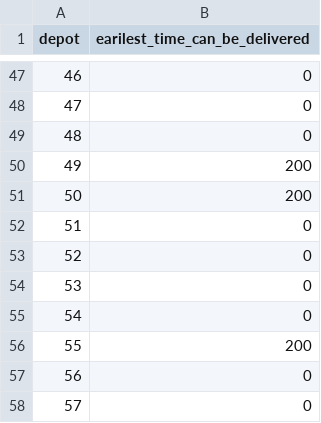
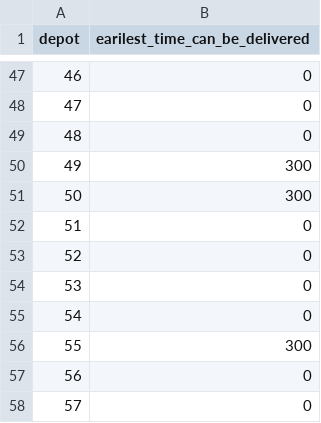
Before and after one commit to NFUChen/GA-Solving-Vehicle-Routing-Problem, a CSV file: utilities/dataset/65_22cars/e_i.csv, drawn as a sheet; only a part is shown, gaps mark what is left out.

```diff
--- a/utilities/dataset/65_22cars/e_i.csv
+++ b/utilities/dataset/65_22cars/e_i.csv
@@ -49,4 +49,4 @@ depot,earilest_time_can_be_delivered
 48,0
-49,200
-50,200
+49,300
+50,300
 51,0
@@ -55,3 +55,3 @@ depot,earilest_time_can_be_delivered
 54,0
-55,200
+55,300
 56,0
```
Also changed, not shown: 8 other files.
